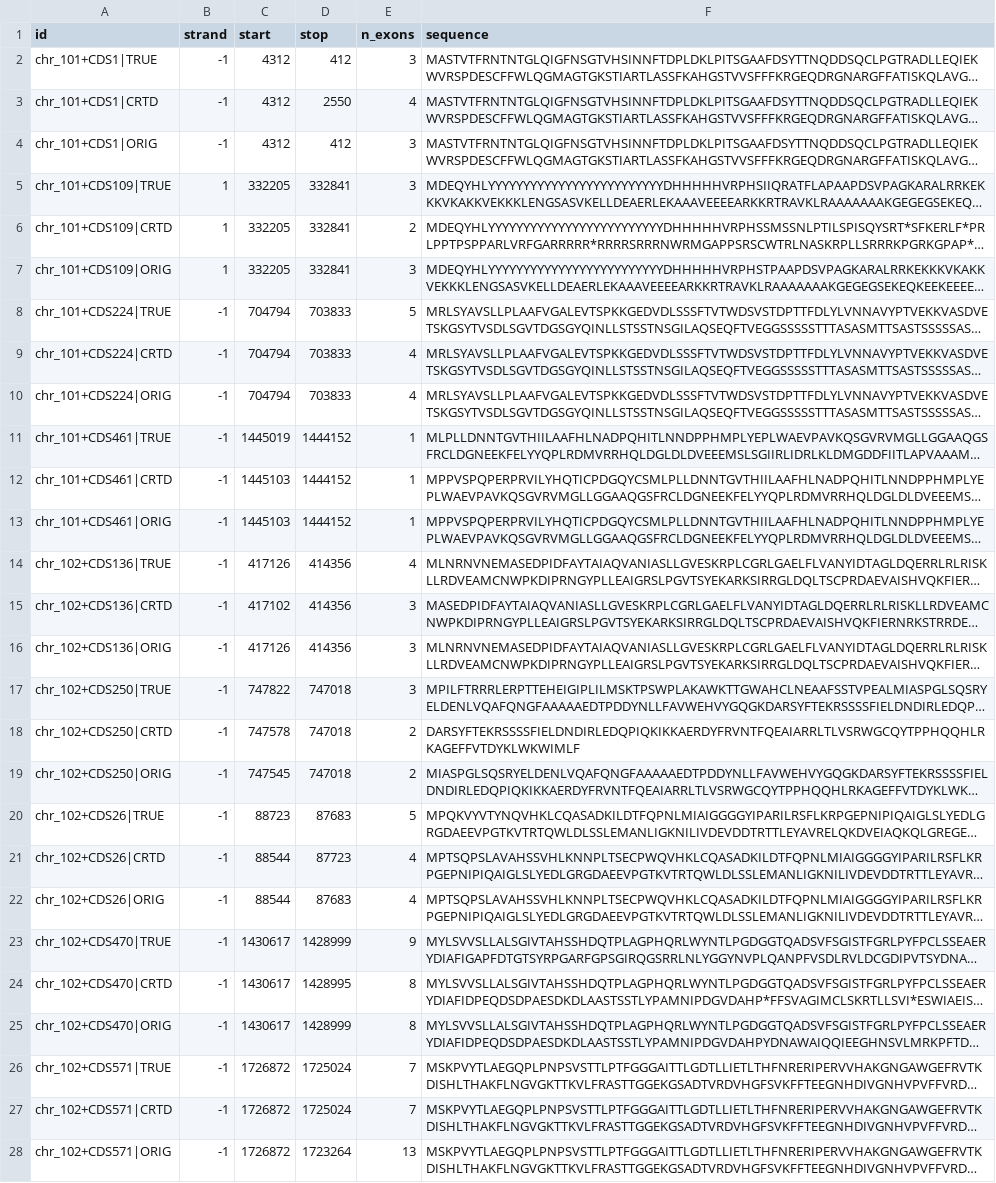
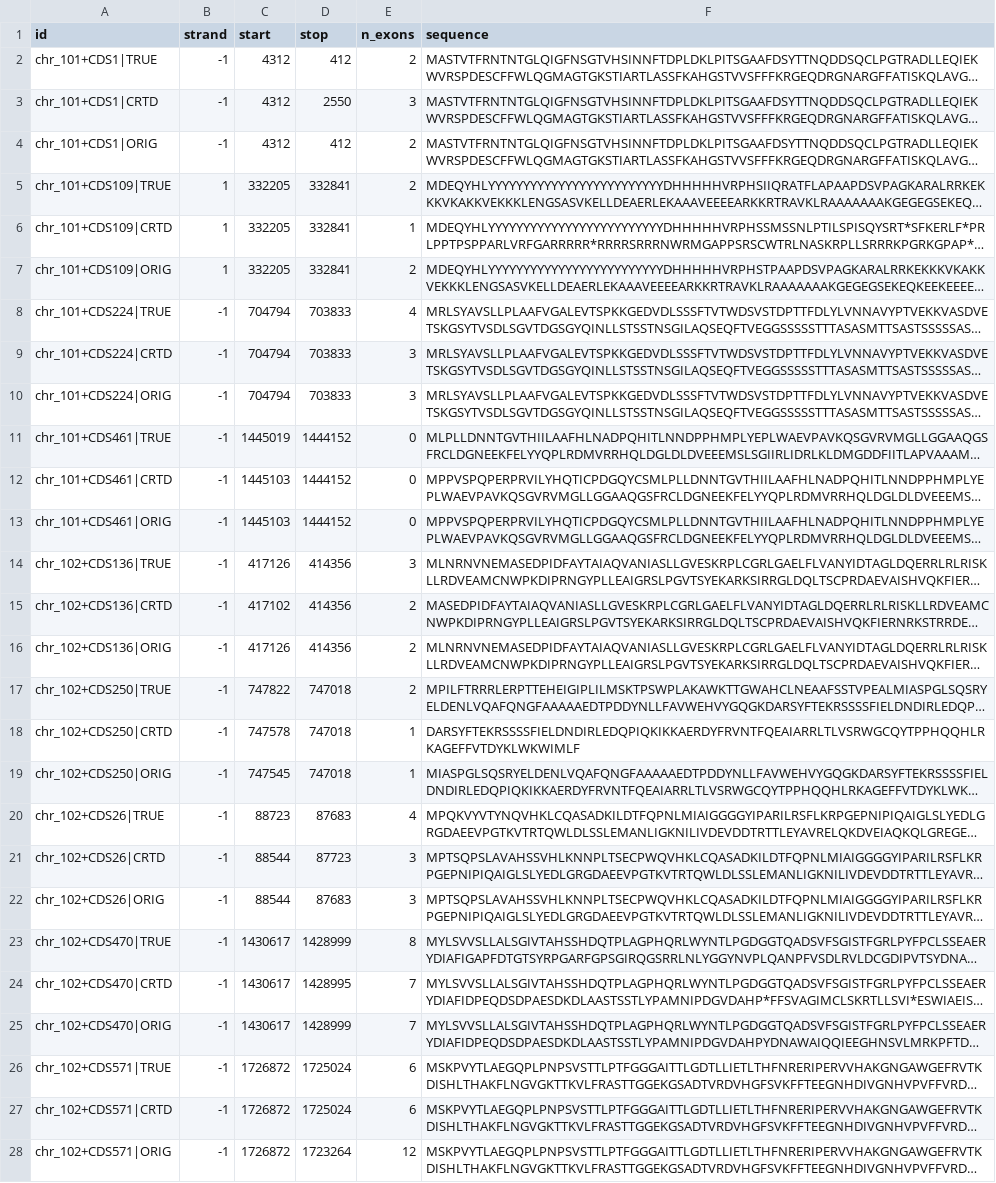
Before and after one commit to adraismawur/internship-scripts, a CSV file: results_9_6/results.csv, drawn as a sheet; only a part is shown; long unchanged cells end in …; the diff covers the shown part only; the diff names each change by its address in the sheet, - before the commit and + after, or states it on an @@ line.

Commit message:
results 18 1 2023

```diff
--- a/results_9_6/results.csv
+++ b/results_9_6/results.csv
-E2 (n_exons): 3
+E2 (n_exons): 2
-E3 (n_exons): 4
+E3 (n_exons): 3
-E4:E5 (n_exons): 3
+E4:E5 (n_exons): 2
-E6 (n_exons): 2
+E6 (n_exons): 1
-E7 (n_exons): 3
+E7 (n_exons): 2
-E8 (n_exons): 5
+E8 (n_exons): 4
-E9:E10 (n_exons): 4
+E9:E10 (n_exons): 3
-E11:E13 (n_exons): 1
+E11:E13 (n_exons): 0
-E14 (n_exons): 4
+E14 (n_exons): 3
-E15:E17 (n_exons): 3
+E15:E17 (n_exons): 2
-E18:E19 (n_exons): 2
+E18:E19 (n_exons): 1
-E20 (n_exons): 5
+E20 (n_exons): 4
-E21:E22 (n_exons): 4
+E21:E22 (n_exons): 3
-E23 (n_exons): 9
+E23 (n_exons): 8
-E24:E25 (n_exons): 8
+E24:E25 (n_exons): 7
-E26:E27 (n_exons): 7
+E26:E27 (n_exons): 6
-E28 (n_exons): 13
+E28 (n_exons): 12
```
Also changed, not shown: 159 edited cells elsewhere in this file, results_9_4/results.csv, results_9_7/results.csv, 20 other files.
